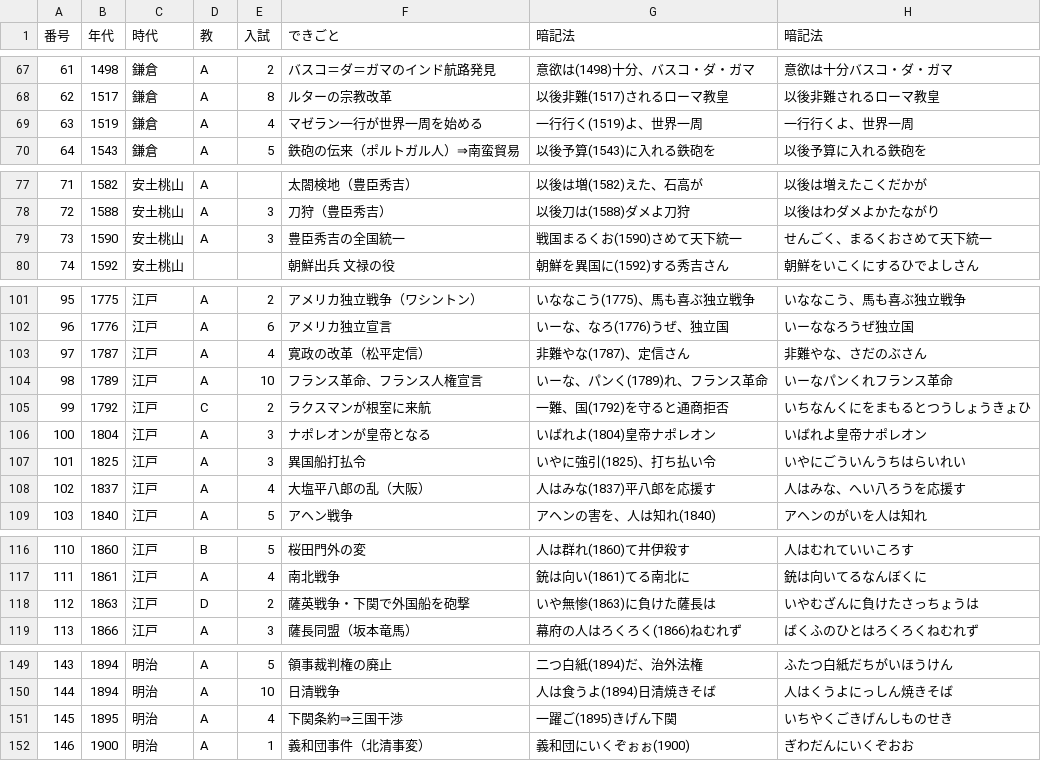
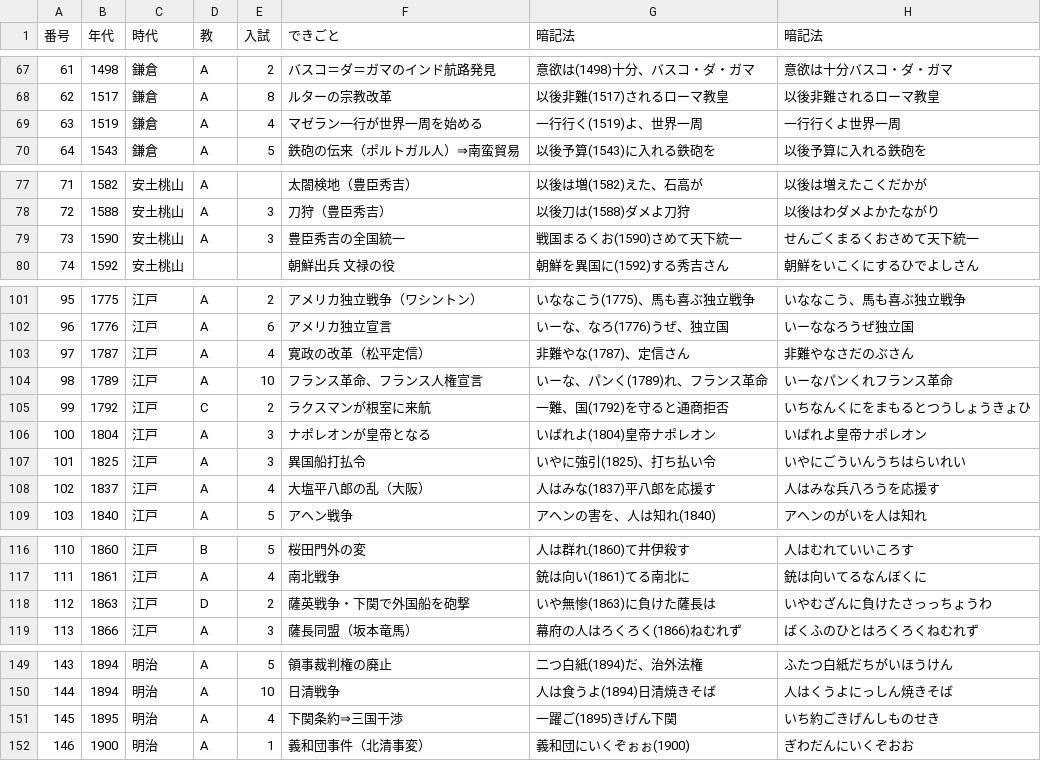
Before and after one commit to spacerobo2-rgb/new.nengo, a CSV file: history.csv, drawn as a sheet; only a part is shown, gaps mark what is left out; the diff covers the shown part only.

```diff
--- a/history.csv
+++ b/history.csv
@@ -68,3 +68,3 @@
 62,1517,鎌倉,A,8,ルターの宗教改革,以後非難(1517)されるローマ教皇,以後非難されるローマ教皇
-63,1519,鎌倉,A,4,マゼラン一行が世界一周を始める,一行行く(1519)よ、世界一周,一行行くよ、世界一周
+63,1519,鎌倉,A,4,マゼラン一行が世界一周を始める,一行行く(1519)よ、世界一周,一行行くよ世界一周
 64,1543,鎌倉,A,5,鉄砲の伝来（ポルトガル人）⇒南蛮貿易,以後予算(1543)に入れる鉄砲を,以後予算に入れる鉄砲を
@@ -78,3 +78,3 @@
 72,1588,安土桃山,A,3,刀狩（豊臣秀吉）,以後刀は(1588)ダメよ刀狩,以後はわダメよかたながり
-73,1590,安土桃山,A,3,豊臣秀吉の全国統一,戦国まるくお(1590)さめて天下統一,せんごく、まるくおさめて天下統一
+73,1590,安土桃山,A,3,豊臣秀吉の全国統一,戦国まるくお(1590)さめて天下統一,せんごくまるくおさめて天下統一
 74,1592,安土桃山,,,朝鮮出兵　文禄の役,朝鮮を異国に(1592)する秀吉さん,朝鮮をいこくにするひでよしさん
@@ -102,3 +102,3 @@
 96,1776,江戸,A,6,アメリカ独立宣言,いーな、なろ(1776)うぜ、独立国,いーななろうぜ独立国
-97,1787,江戸,A,4,寛政の改革（松平定信）,非難やな(1787)、定信さん,非難やな、さだのぶさん
+97,1787,江戸,A,4,寛政の改革（松平定信）,非難やな(1787)、定信さん,非難やなさだのぶさん
 98,1789,江戸,A,10,フランス革命、フランス人権宣言,いーな、パンく(1789)れ、フランス革命,いーなパンくれフランス革命
@@ -107,3 +107,3 @@
 101,1825,江戸,A,3,異国船打払令,いやに強引(1825)、打ち払い令,いやにごういんうちはらいれい
-102,1837,江戸,A,4,大塩平八郎の乱（大阪）,人はみな(1837)平八郎を応援す,人はみな、へい八ろうを応援す
+102,1837,江戸,A,4,大塩平八郎の乱（大阪）,人はみな(1837)平八郎を応援す,人はみな兵八ろうを応援す
 103,1840,江戸,A,5,アヘン戦争,アヘンの害を、人は知れ(1840),アヘンのがいを人は知れ
@@ -117,3 +117,3 @@
 111,1861,江戸,A,4,南北戦争,銃は向い(1861)てる南北に,銃は向いてるなんぼくに
-112,1863,江戸,D,2,薩英戦争・下関で外国船を砲撃,いや無惨(1863)に負けた薩長は,いやむざんに負けたさっちょうは
+112,1863,江戸,D,2,薩英戦争・下関で外国船を砲撃,いや無惨(1863)に負けた薩長は,いやむざんに負けたさっっちょうわ
 113,1866,江戸,A,3,薩長同盟（坂本竜馬）,幕府の人はろくろく(1866)ねむれず,ばくふのひとはろくろくねむれず
@@ -150,3 +150,3 @@
 144,1894,明治,A,10,日清戦争,人は食うよ(1894)日清焼きそば,人はくうよにっしん焼きそば
-145,1895,明治,A,4,下関条約⇒三国干渉,一躍ご(1895)きげん下関,いちやくごきげんしものせき
+145,1895,明治,A,4,下関条約⇒三国干渉,一躍ご(1895)きげん下関,いち約ごきげんしものせき
 146,1900,明治,A,1,義和団事件（北清事変）,義和団にいくぞぉぉ(1900),ぎわだんにいくぞおお
```
Also changed, not shown: 23 edited cells elsewhere in this file.
